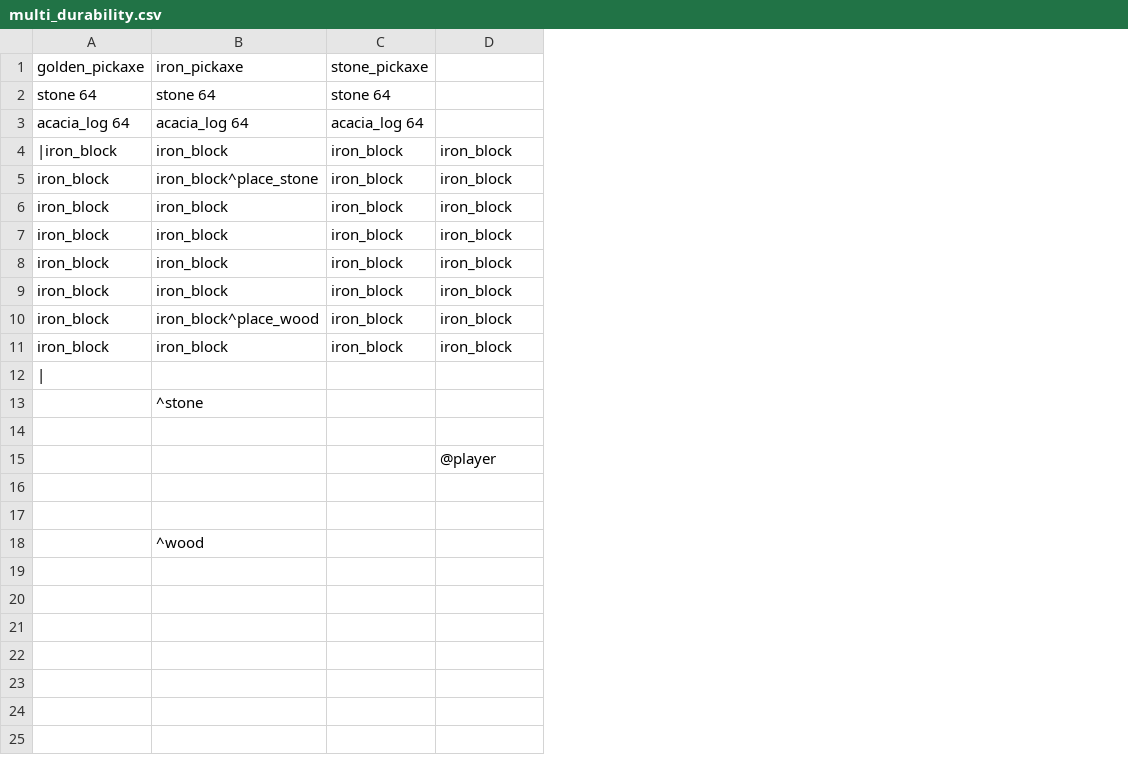
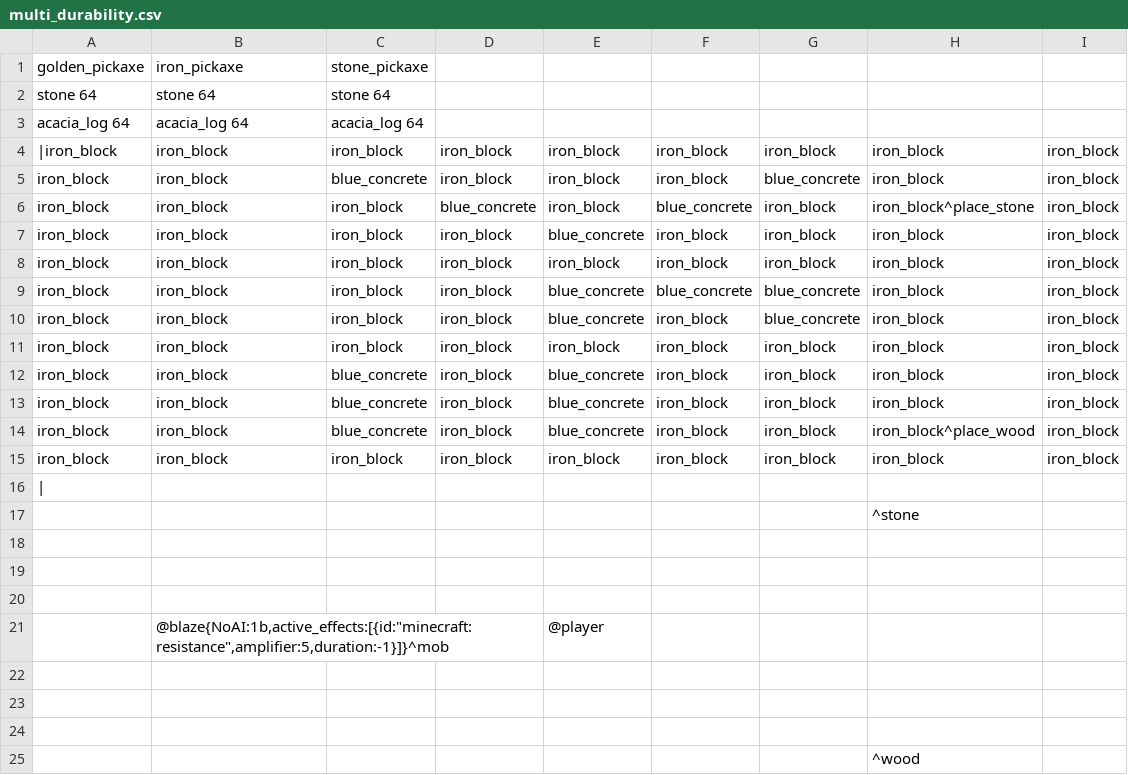
Before and after one commit to iv4xr-project/iv4xr-mbt, a CSV file: src/main/resources/minecraft_levels/multi_durability.csv, drawn as a sheet; removed rows and columns are numbered as before the commit, all else as after; the diff names each change by its address in the sheet, - before the commit and + after, or states it on an @@ line.

```diff
--- a/src/main/resources/minecraft_levels/multi_durability.csv
+++ b/src/main/resources/minecraft_levels/multi_durability.csv
+column E, rows 4-5: iron_block | iron_block; rows 7-11: blue_concrete | iron_block | blue_concrete | blue_concrete | iron_block; row 15: iron_block; row 21: @player
+column F, rows 4-5: iron_block | iron_block; rows 7-11: iron_block | iron_block | blue_concrete | iron_block | iron_block; row 15: iron_block
+column G, rows 4-5: iron_block | blue_concrete; rows 7-11: iron_block | iron_block | blue_concrete | blue_concrete | iron_block; row 15: iron_block
+column H, rows 4-5: iron_block | iron_block; rows 7-11: all iron_block; rows 15-17: iron_block |  | ^stone
+column I, rows 4-5: iron_block | iron_block; rows 7-11: all iron_block; row 15: iron_block
-B5: iron_block^place_stone
+B5: iron_block
-C5: iron_block
+C5: blue_concrete
+row 6: iron_block | iron_block | iron_block | blue_concrete | iron_block | blue_concrete | iron_block | iron_block^place_stone | iron_block
-B11: iron_block^place_wood
+B11: iron_block
+row 12: iron_block | iron_block | blue_concrete | iron_block | blue_concrete | iron_block | iron_block | iron_block | iron_block
+row 13: iron_block | iron_block | blue_concrete | iron_block | blue_concrete | iron_block | iron_block | iron_block | iron_block
+row 14: iron_block | iron_block | blue_concrete | iron_block | blue_concrete | iron_block | iron_block | iron_block^place_wood | iron_block
-row 13:  | ^stone
-row 14: (empty)
-row 15:  |  |  | @player
+row 19: (empty)
+row 20: (empty)
-B21: ^wood
+B21: @blaze{NoAI:1b,active_effects:[{id:"minecraft:resistance",amplifier:5,duration:-1}]}^mob
+row 22: (empty)
+row 23: (empty)
+row 24: (empty)
+row 25:  |  |  |  |  |  |  | ^wood
```
Also changed, not shown: 1 other file.
